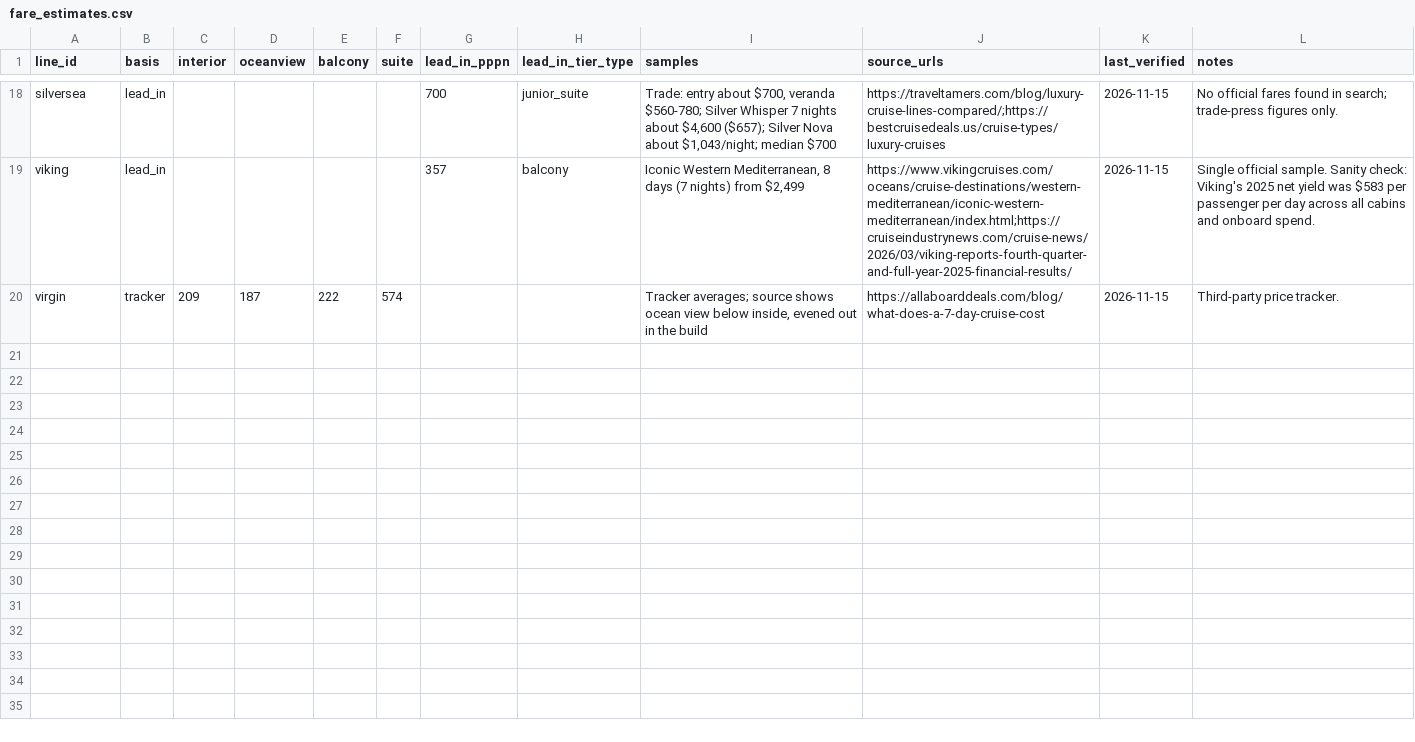
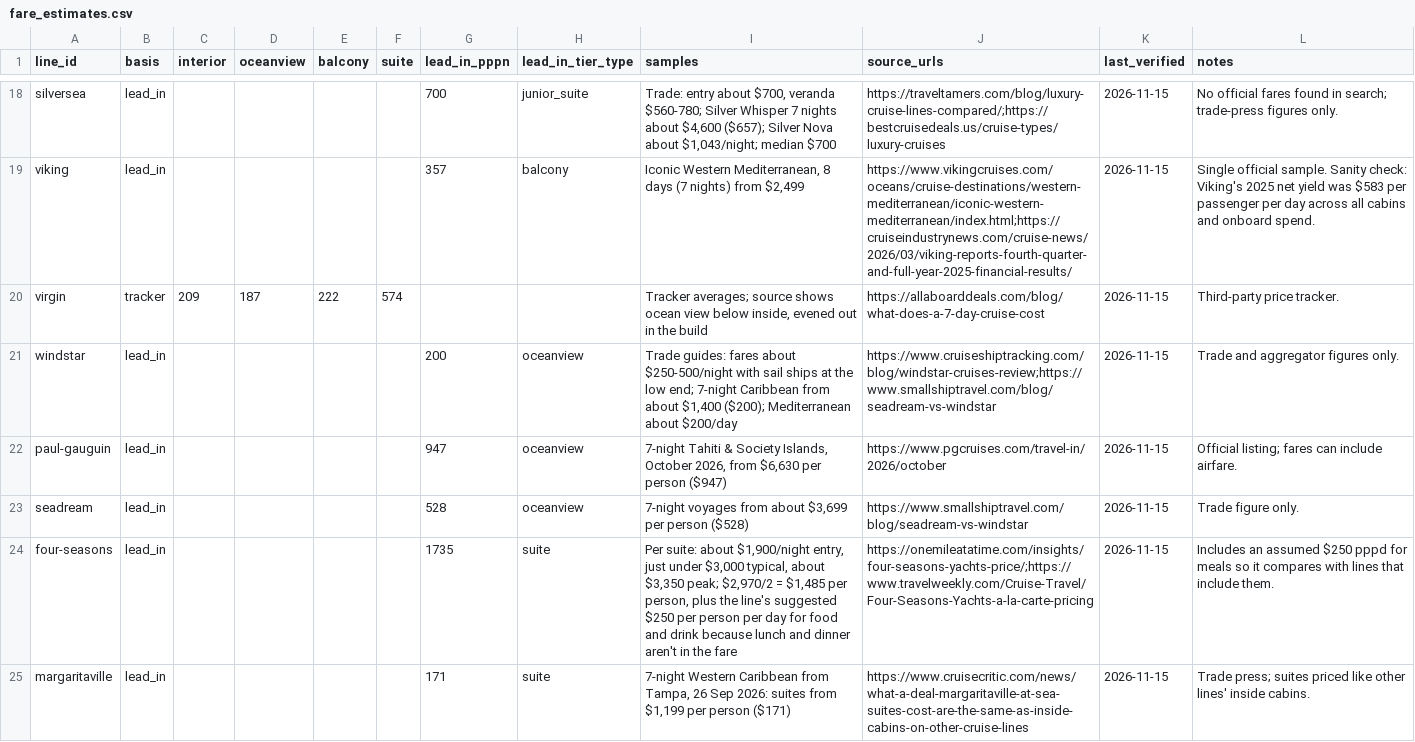
Before and after one commit to brianhuang822/cruise-research, a CSV file: data/curated/fare_estimates.csv, drawn as a sheet; only a part is shown, gaps mark what is left out; the diff names each change by its address in the sheet, - before the commit and + after, or states it on an @@ line.

```diff
--- a/data/curated/fare_estimates.csv
+++ b/data/curated/fare_estimates.csv
+row 21: windstar | lead_in |  |  |  |  | 200 | oceanview | Trade guides: fares about $250-500/night with sail ships at the low end; 7-night Caribbean from about $1,400 ($200); Mediterranean about $200/day | https://www.cruiseshiptracking.com/blog/windstar-cruises-review;https://www.smallshiptravel.com/blog/seadream-vs-windstar | 2026-11-15 | Trade and aggregator figures only.
+row 22: paul-gauguin | lead_in |  |  |  |  | 947 | oceanview | 7-night Tahiti & Society Islands, October 2026, from $6,630 per person ($947) | https://www.pgcruises.com/travel-in/2026/october | 2026-11-15 | Official listing; fares can include airfare.
+row 23: seadream | lead_in |  |  |  |  | 528 | oceanview | 7-night voyages from about $3,699 per person ($528) | https://www.smallshiptravel.com/blog/seadream-vs-windstar | 2026-11-15 | Trade figure only.
+row 24: four-seasons | lead_in |  |  |  |  | 1735 | suite | Per suite: about $1,900/night entry, just under $3,000 typical, about $3,350 peak; $2,970/2 = $1,485 per person, plus the line's suggested $250 per person per day for food and drink because lunch and dinner aren't in the fare | https://onemileatatime.com/insights/four-seasons-yachts-price/;https://www.travelweekly.com/Cruise-Travel/Four-Seasons-Yachts-a-la-carte-pricing | 2026-11-15 | Includes an assumed $250 pppd for meals so it compares with lines that include them.
+row 25: margaritaville | lead_in |  |  |  |  | 171 | suite | 7-night Western Caribbean from Tampa, 26 Sep 2026: suites from $1,199 per person ($171) | https://www.cruisecritic.com/news/what-a-deal-margaritaville-at-sea-suites-cost-are-the-same-as-inside-cabins-on-other-cruise-lines | 2026-11-15 | Trade press; suites priced like other lines' inside cabins.
```
Also changed, not shown: data/curated/lines.csv, data/curated/ship_classes.csv, 11 other files.
